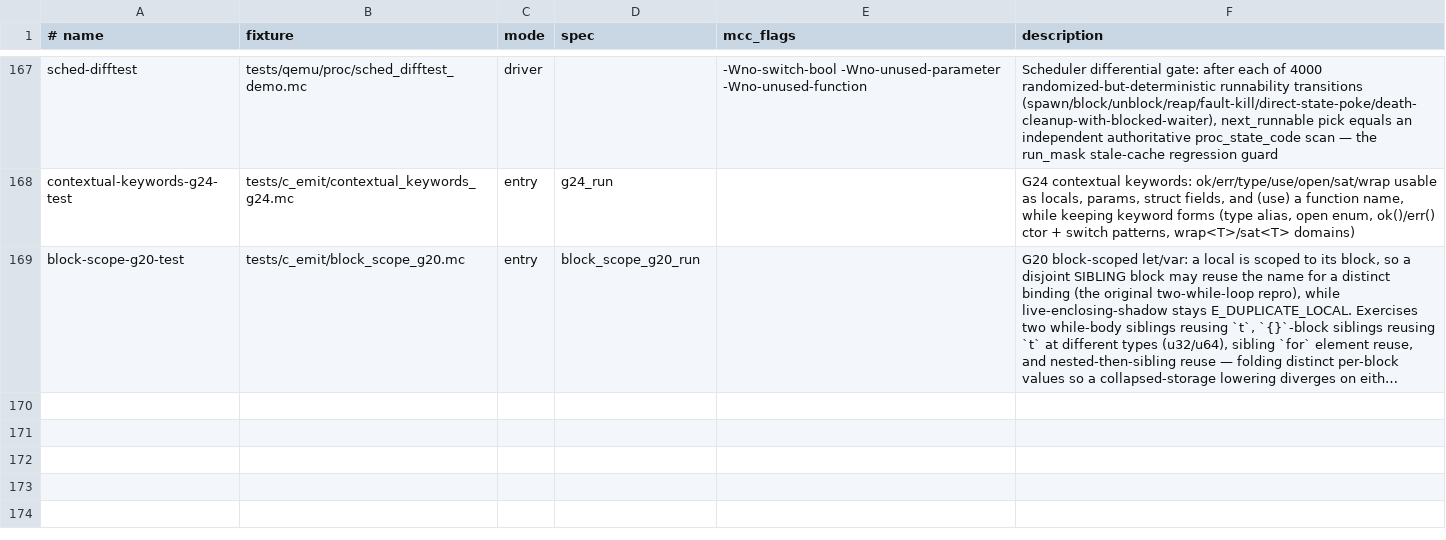
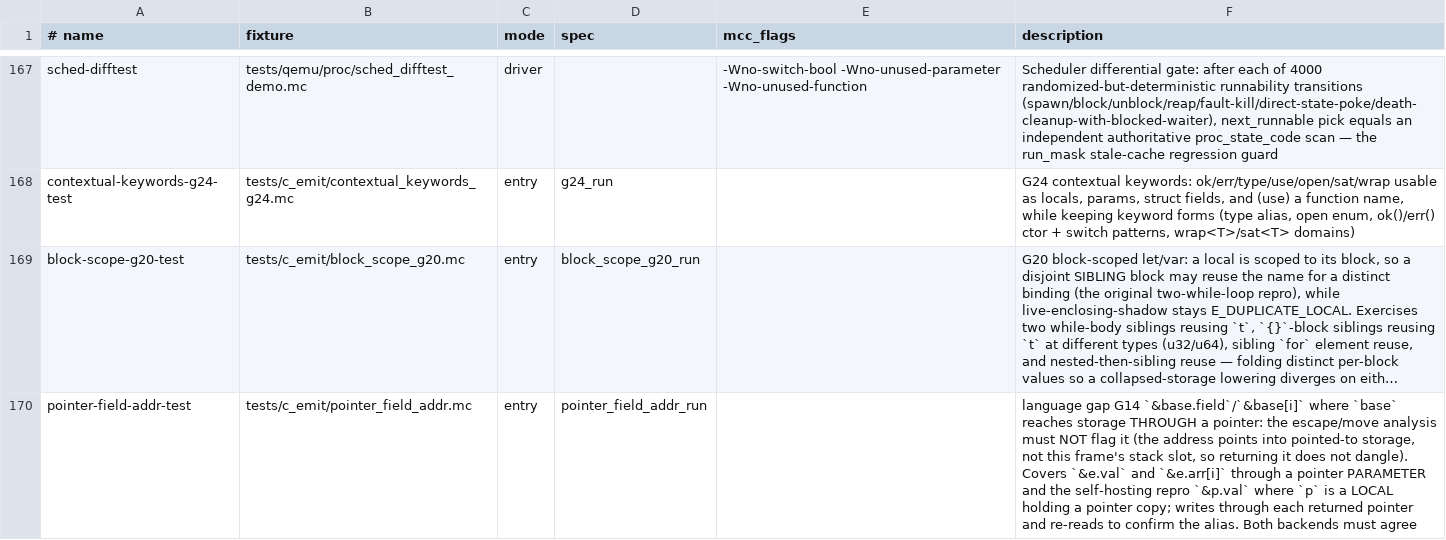
Before and after one commit to Haofei/modern-c, a TSV file: tools/lib/host-tests.tsv, drawn as a sheet; only a part is shown, gaps mark what is left out; long unchanged cells end in …; the diff names each change by its address in the sheet, - before the commit and + after, or states it on an @@ line.

```diff
--- a/tools/lib/host-tests.tsv
+++ b/tools/lib/host-tests.tsv
+row 170: pointer-field-addr-test | tests/c_emit/pointer_field_addr.mc | entry | pointer_field_addr_run |  | language gap G14 `&base.field`/`&base[i]` where `base` reaches storage THROUGH a pointer: the escape/move analysis must NOT flag it (the address points into pointed-to storage, not this frame's stack slot, so returning it does not dangle). Covers `&e.val` and `&e.arr[i]` through a pointer PARAMETER and the self-hosting repro `&p.val` where `p` is a LOCAL holding a pointer copy; writes through each returned pointer and re-reads to confirm the alias. Both backends must agree
```
Also changed, not shown: 4 other files.
